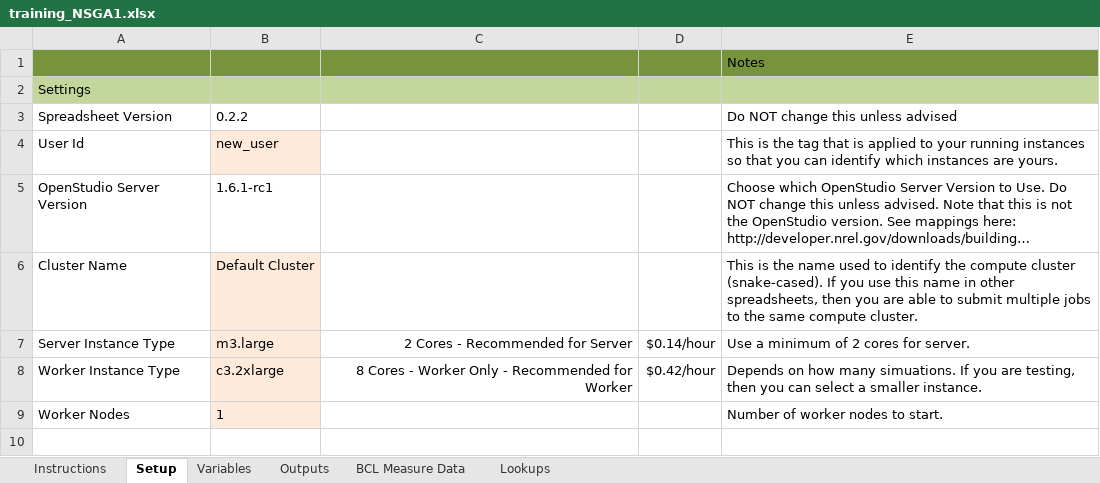
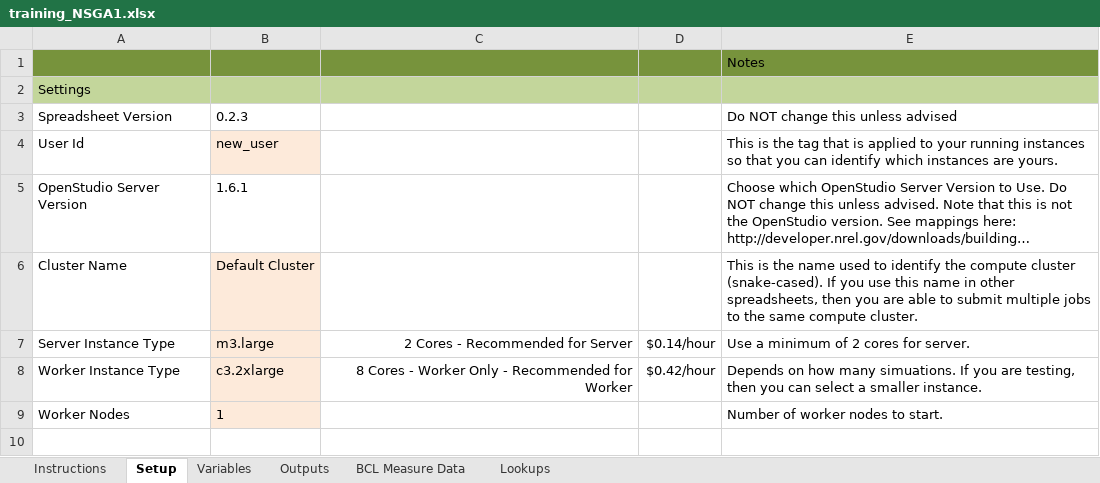
Before and after one commit to NREL/OpenStudio-analysis-spreadsheet, an Excel workbook: projects/training_NSGA1.xlsx, sheet Setup, drawn as a sheet; only a part is shown; long unchanged cells end in …; values as stored, in another font and other column widths than the file's, no borders; the diff names each change by its address in the sheet, - before the commit and + after, or states it on an @@ line.

```diff
--- a/projects/training_NSGA1.xlsx (sheet Setup)
+++ b/projects/training_NSGA1.xlsx (sheet Setup)
-B3: 0.2.2
+B3: 0.2.3
-B5: 1.6.1-rc1
+B5: 1.6.1
```
Also changed, not shown: projects/training_NSGA1a.xlsx, projects/training_NSGA2a.xlsx, 3 other files.
